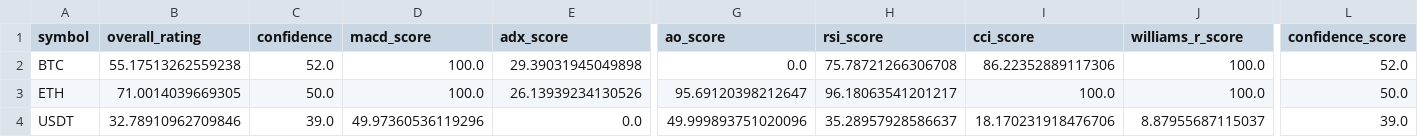
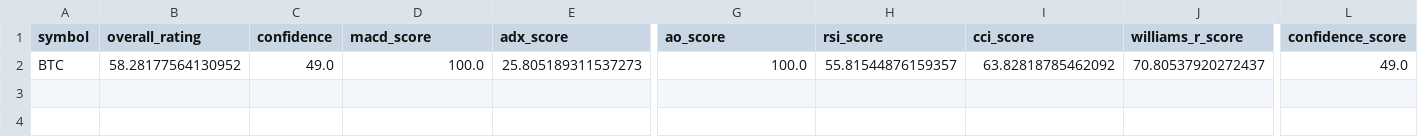
Before and after one commit to cr7pto0-py/crypto-tech-agent, a CSV file: crypto_top20_ratings.csv, drawn as a sheet; only a part is shown, gaps mark what is left out; rows hold the shown columns only; the diff names each change by its address in the sheet, - before the commit and + after, or states it on an @@ line.

```diff
--- a/crypto_top20_ratings.csv
+++ b/crypto_top20_ratings.csv
-B2 (overall_rating): 55.17513262559238
+B2 (overall_rating): 58.28177564130952
-C2 (confidence): 52.0
+C2 (confidence): 49.0
-E2 (adx_score): 29.39031945049898
+E2 (adx_score): 25.805189311537273
-G2 (ao_score): 0.0
+G2 (ao_score): 100.0
-H2 (rsi_score): 75.78721266306708
+H2 (rsi_score): 55.81544876159357
-I2 (cci_score): 86.22352889117306
+I2 (cci_score): 63.82818785462092
-J2 (williams_r_score): 100.0
+J2 (williams_r_score): 70.80537920272437
-L2 (confidence_score): 52.0
+L2 (confidence_score): 49.0
-row 3: ETH | 71.0014039669305 | 50.0 | 100.0 | 26.13939234130526 | 95.69120398212647 | 96.18063541201217 | 100.0 | 100.0 | 50.0
-row 4: USDT | 32.78910962709846 | 39.0 | 49.97360536119296 | 0.0 | 49.999893751020096 | 35.28957928586637 | 18.170231918476706 | 8.87955687115037 | 39.0
```
